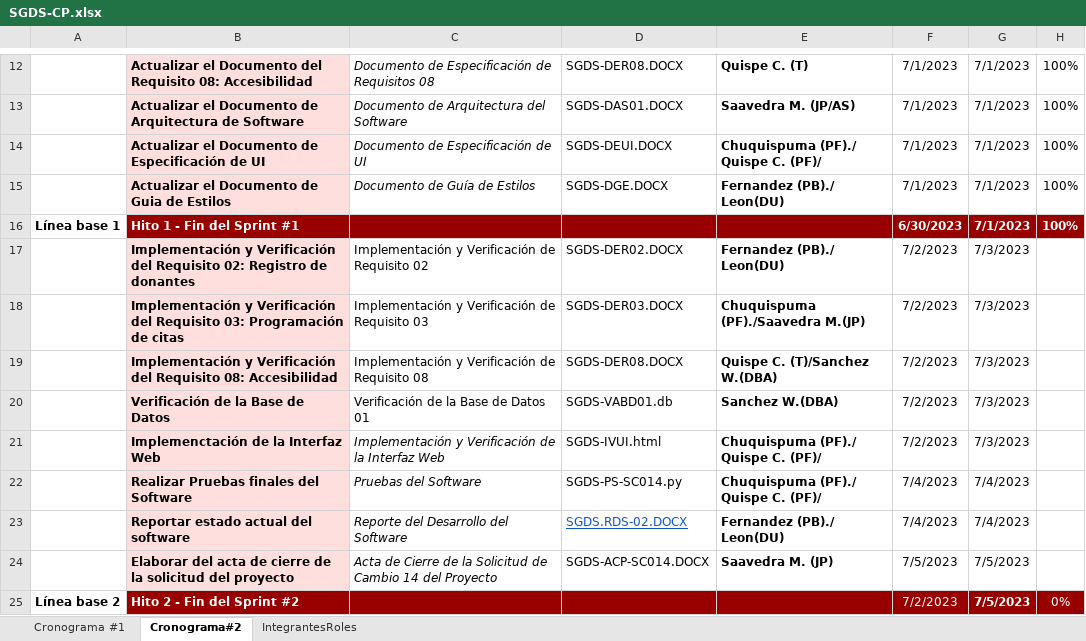
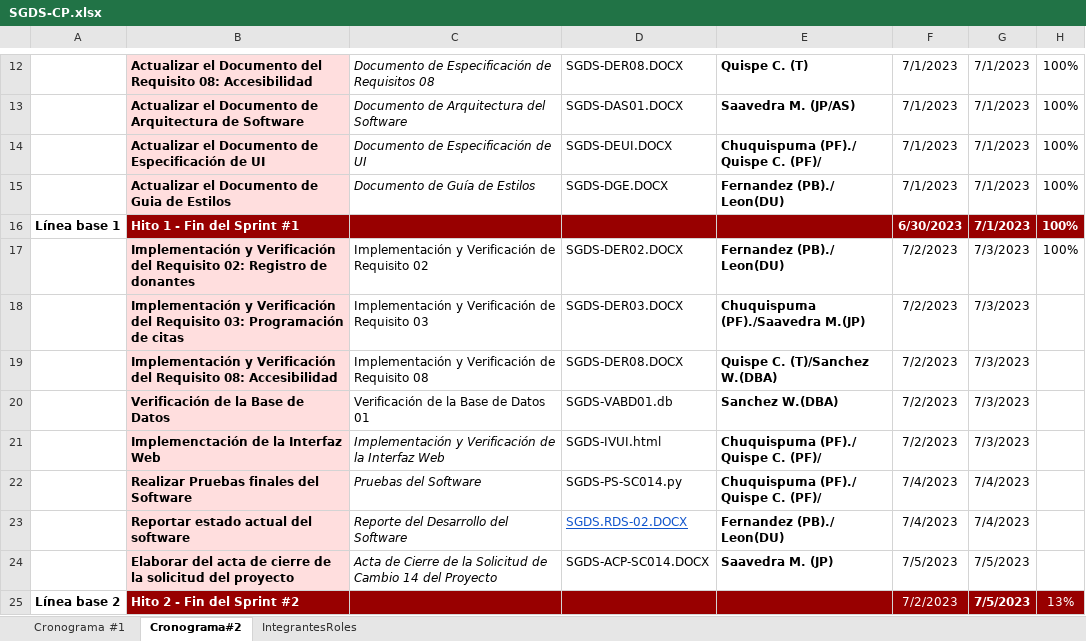
Before and after one commit to JoxAQC/QuantumAnts-Software, an Excel workbook: Desarrollo/SGDS/Gestion/SGDS-CP.xlsx, sheet Cronograma#2, drawn as a sheet; only a part is shown, gaps mark what is left out; values as stored, in another font and other column widths than the file's, no borders; the diff names each change by its address in the sheet, - before the commit and + after, or states it on an @@ line.

Commit message:
100%

```diff
--- a/Desarrollo/SGDS/Gestion/SGDS-CP.xlsx (sheet Cronograma#2)
+++ b/Desarrollo/SGDS/Gestion/SGDS-CP.xlsx (sheet Cronograma#2)
-H17: (empty)
+H17: 100%
-H25: 0%
+H25: 13%
```
